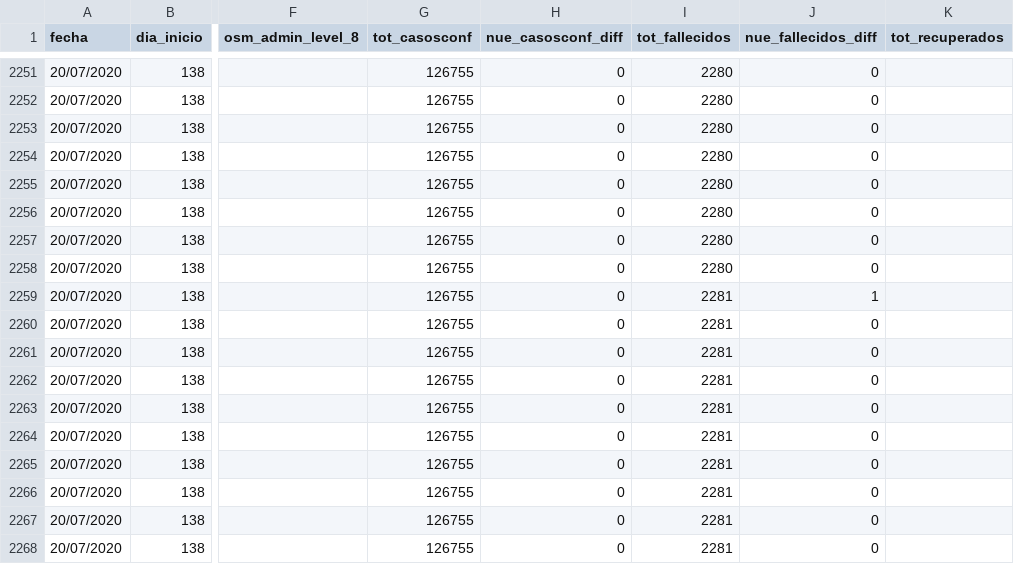
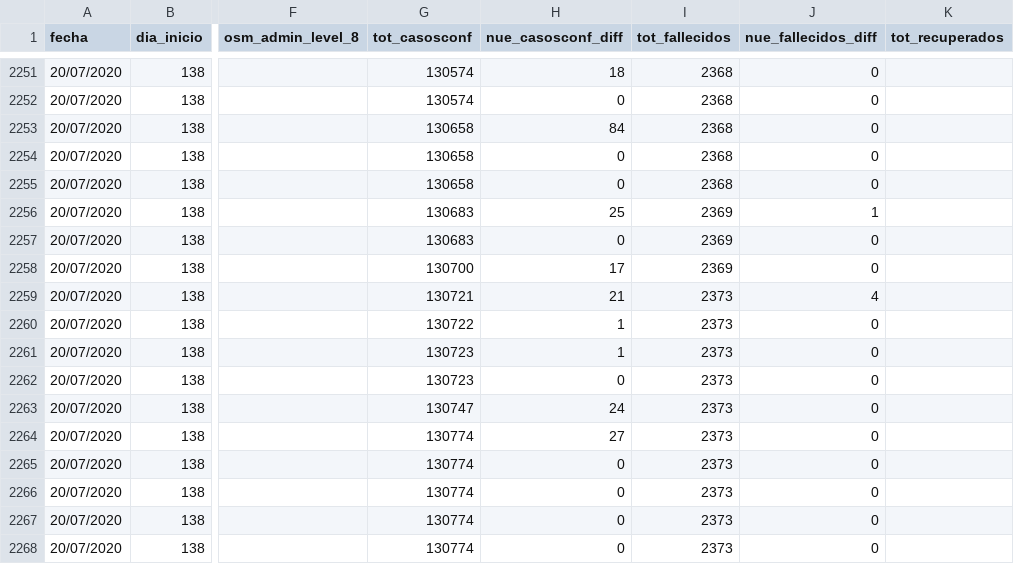
Before and after one commit to sergiovillordo/covid19_spread, a CSV file: data/argentina/Covid19arData_historico.csv, drawn as a sheet; only a part is shown, gaps mark what is left out; the diff covers the shown part only; the diff names each change by its address in the sheet, - before the commit and + after, or states it on an @@ line.

```diff
--- a/data/argentina/Covid19arData_historico.csv
+++ b/data/argentina/Covid19arData_historico.csv
-G2251:G2252 (tot_casosconf): 126755
+G2251:G2252 (tot_casosconf): 130574
-H2251 (nue_casosconf_diff): 0
+H2251 (nue_casosconf_diff): 18
-I2251:I2255 (tot_fallecidos): 2280
+I2251:I2255 (tot_fallecidos): 2368
-G2253:G2255 (tot_casosconf): 126755
+G2253:G2255 (tot_casosconf): 130658
-H2253 (nue_casosconf_diff): 0
+H2253 (nue_casosconf_diff): 84
-G2256:G2257 (tot_casosconf): 126755
+G2256:G2257 (tot_casosconf): 130683
-H2256 (nue_casosconf_diff): 0
+H2256 (nue_casosconf_diff): 25
-I2256:I2258 (tot_fallecidos): 2280
+I2256:I2258 (tot_fallecidos): 2369
-J2256 (nue_fallecidos_diff): 0
+J2256 (nue_fallecidos_diff): 1
-G2258 (tot_casosconf): 126755
+G2258 (tot_casosconf): 130700
-H2258 (nue_casosconf_diff): 0
+H2258 (nue_casosconf_diff): 17
-G2259 (tot_casosconf): 126755
+G2259 (tot_casosconf): 130721
-H2259 (nue_casosconf_diff): 0
+H2259 (nue_casosconf_diff): 21
-I2259:I2268 (tot_fallecidos): 2281
+I2259:I2268 (tot_fallecidos): 2373
-J2259 (nue_fallecidos_diff): 1
+J2259 (nue_fallecidos_diff): 4
-G2260 (tot_casosconf): 126755
+G2260 (tot_casosconf): 130722
-H2260:H2261 (nue_casosconf_diff): 0
+H2260:H2261 (nue_casosconf_diff): 1
-G2261:G2262 (tot_casosconf): 126755
+G2261:G2262 (tot_casosconf): 130723
-G2263 (tot_casosconf): 126755
+G2263 (tot_casosconf): 130747
-H2263 (nue_casosconf_diff): 0
+H2263 (nue_casosconf_diff): 24
-G2264:G2268 (tot_casosconf): 126755
+G2264:G2268 (tot_casosconf): 130774
-H2264 (nue_casosconf_diff): 0
+H2264 (nue_casosconf_diff): 27
```
Also changed, not shown: 66 edited cells elsewhere in this file, 1 other file.
